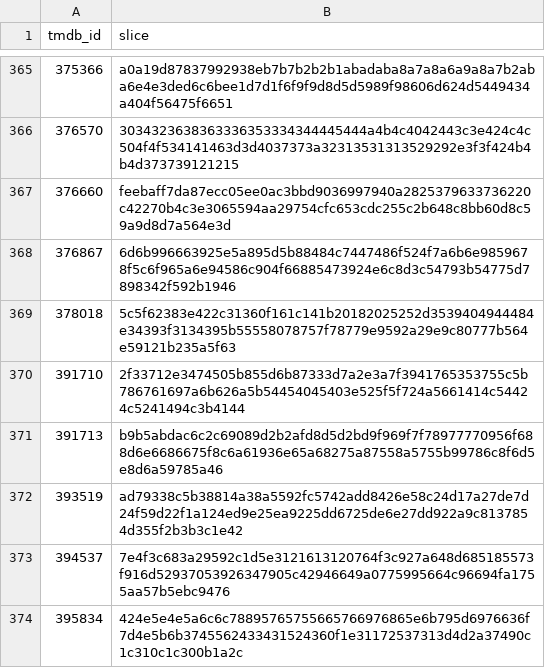
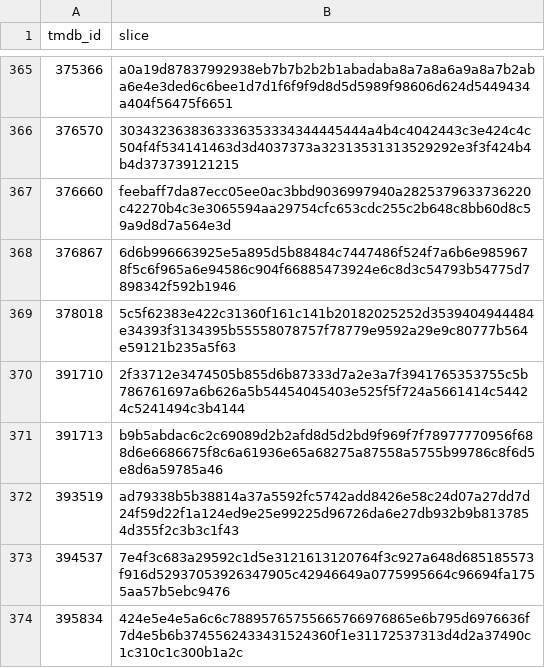
Before and after one commit to FeatherAnalytics/cinemetrics, a CSV file: transform/seeds/poster_slices.csv, drawn as a sheet; only a part is shown, gaps mark what is left out.

```diff
--- a/transform/seeds/poster_slices.csv
+++ b/transform/seeds/poster_slices.csv
@@ -371,3 +371,3 @@ tmdb_id,slice
 391713,b9b5abdac6c2c69089d2b2afd8d5d2bd9f969f7f78977770956f688d6e6686675f8c6a61936e65a68275a87558a5755b99786c8f6d5e8d6a59785a46
-393519,ad79338c5b38814a38a5592fc5742add8426e58c24d17a27de7d24f59d22f1a124ed9e25ea9225dd6725de6e27dd922a9c8137854d355f2b3b3c1e42
+393519,ad79338b5b38814a37a5592fc5742add8426e58c24d07a27dd7d24f59d22f1a124ed9e25e99225d96726da6e27db932b9b8137854d355f2c3b3c1f43
 394537,7e4f3c683a29592c1d5e3121613120764f3c927a648d685185573f916d52937053926347905c42946649a0775995664c96694fa1755aa57b5ebc9476
```
Also changed, not shown: 6 other files.
